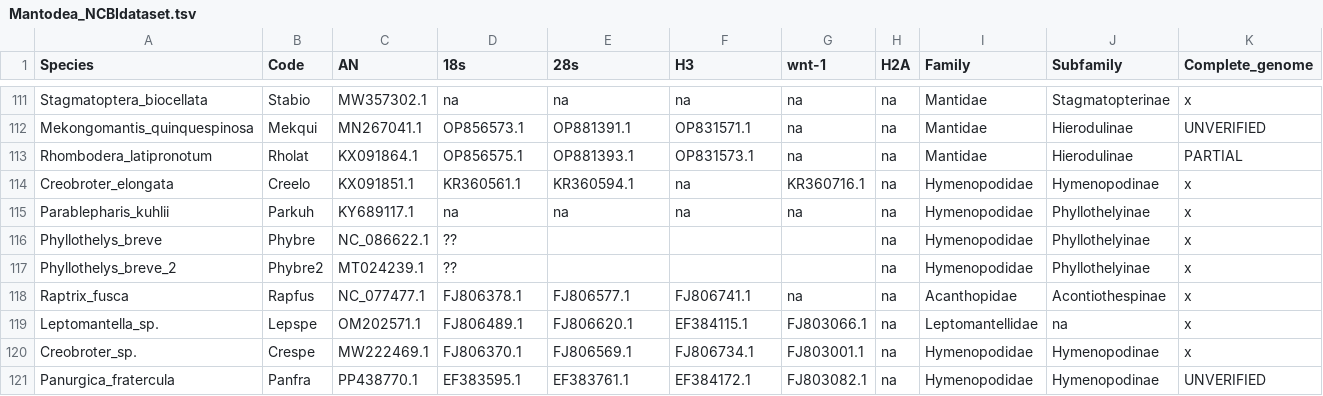
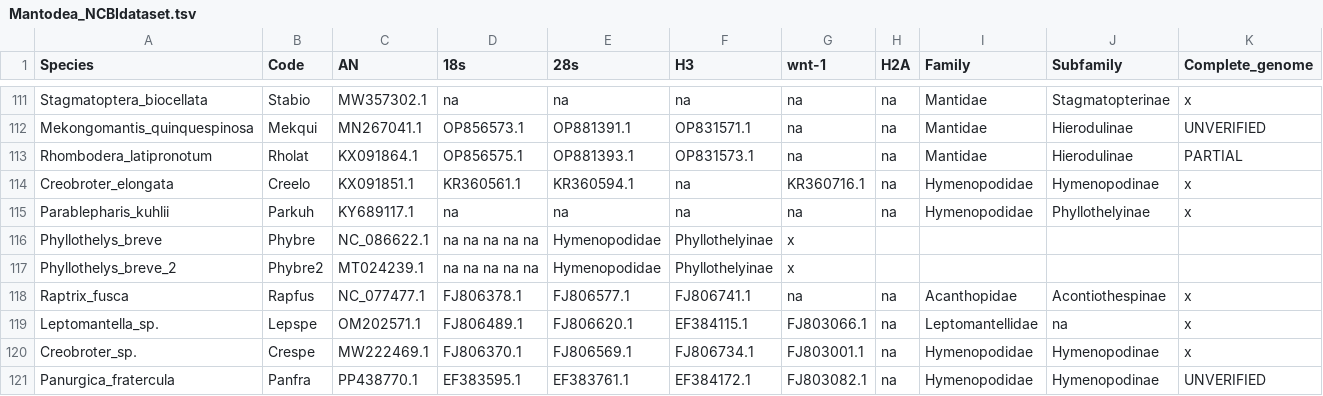
Before and after one commit to bacconipietro/Tirocinio_magistrale, a TSV file: 00_data/00_Mantodea_NCBIdata/01_dataset/Mantodea_NCBIdataset.tsv, drawn as a sheet; only a part is shown, gaps mark what is left out.

```diff
--- a/00_data/00_Mantodea_NCBIdata/01_dataset/Mantodea_NCBIdataset.tsv
+++ b/00_data/00_Mantodea_NCBIdata/01_dataset/Mantodea_NCBIdataset.tsv
@@ -115,4 +115,4 @@ Creobroter_elongata	Creelo	KX091851.1	KR360561.1	KR360594.1	na	KR360716.1	na	Hym
 Parablepharis_kuhlii	Parkuh	KY689117.1	na	na	na	na	na	Hymenopodidae	Phyllothelyinae	x
-Phyllothelys_breve	Phybre	NC_086622.1	??				na	Hymenopodidae	Phyllothelyinae	x
-Phyllothelys_breve_2	Phybre2	MT024239.1	??				na	Hymenopodidae	Phyllothelyinae	x
+Phyllothelys_breve	Phybre	NC_086622.1	na  na  na  na  na	Hymenopodidae	Phyllothelyinae	x
+Phyllothelys_breve_2	Phybre2	MT024239.1	na  na  na  na  na	Hymenopodidae	Phyllothelyinae	x
 Raptrix_fusca	Rapfus	NC_077477.1	FJ806378.1	FJ806577.1	FJ806741.1	na	na	Acanthopidae	Acontiothespinae	x
```
